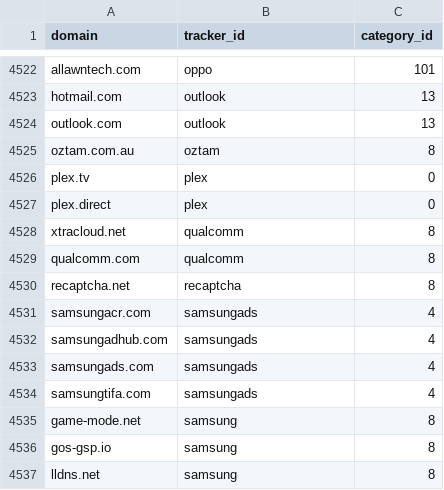
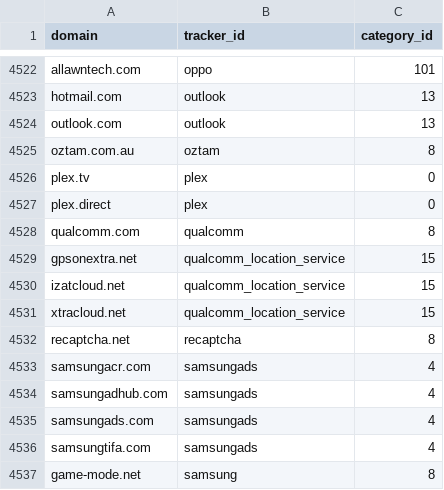
Before and after one commit to AdguardTeam/companiesdb, a CSV file: dist/trackers.csv, drawn as a sheet; only a part is shown, gaps mark what is left out; the shorter side is filled out with more unchanged rows.

```diff
--- a/dist/trackers.csv
+++ b/dist/trackers.csv
@@ -4527,4 +4527,6 @@ plex.tv;plex;0
 plex.direct;plex;0
-xtracloud.net;qualcomm;8
 qualcomm.com;qualcomm;8
+gpsonextra.net;qualcomm_location_service;15
+izatcloud.net;qualcomm_location_service;15
+xtracloud.net;qualcomm_location_service;15
 recaptcha.net;recaptcha;8
```
Also changed, not shown: 3 other files.
